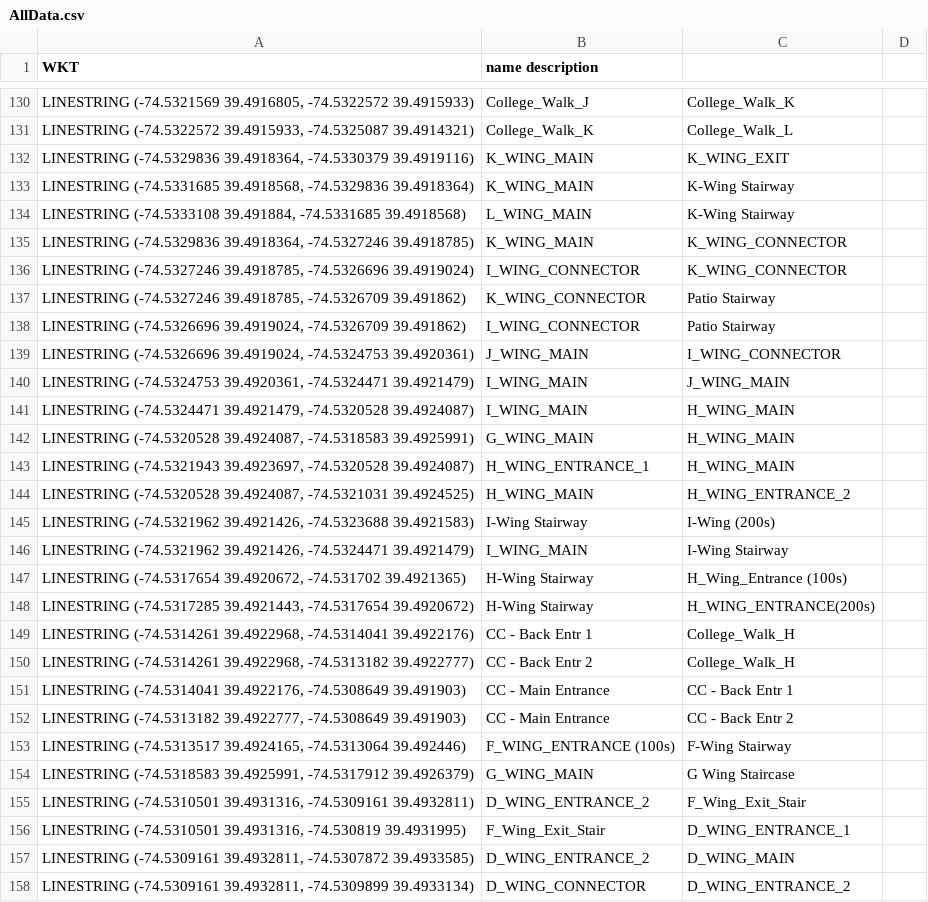
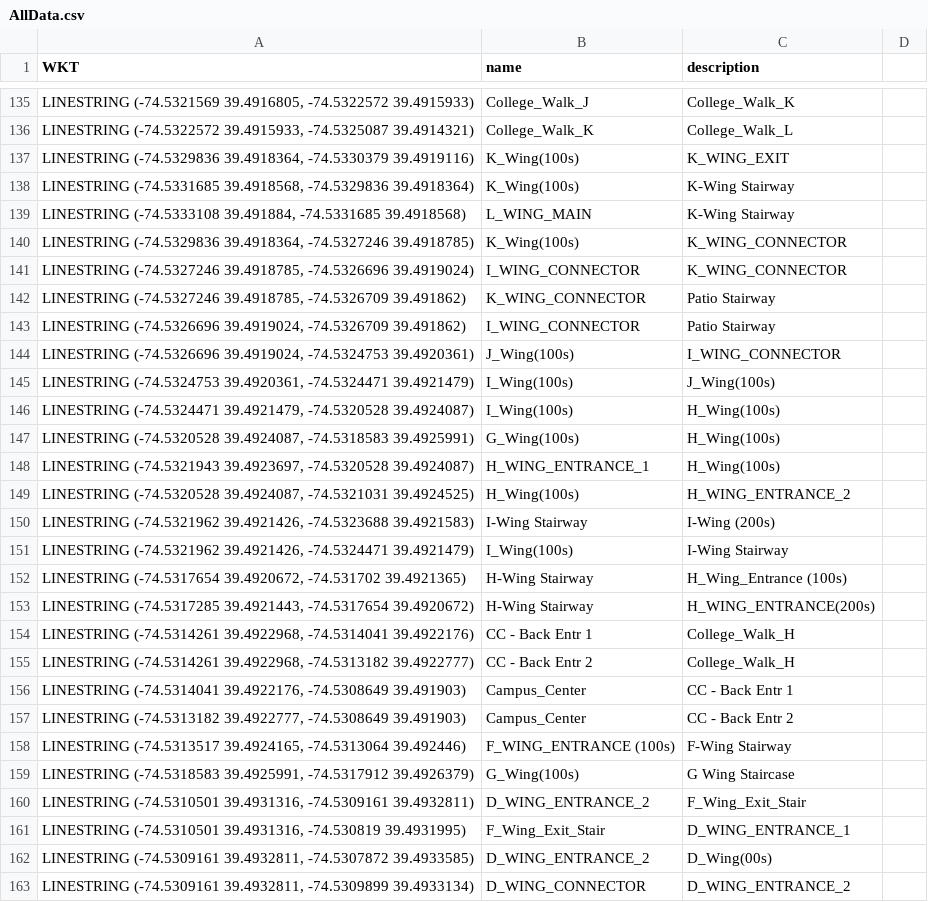
Before and after one commit to JackStewart808/Stockton-TSP-Project, a CSV file: src/main/resources/AllData.csv, drawn as a sheet; only a part is shown, gaps mark what is left out; the diff covers the shown part only.

Commit message:
Standardize naming in AllData.csv
Updated various entries in AllData.csv to standardize naming conventions and improve consistency.

```diff
--- a/src/main/resources/AllData.csv
+++ b/src/main/resources/AllData.csv
@@ -1 +1 @@
-WKT	                             name       description	
+WKT	                            name	   description	
@@ -131,6 +136,6 @@ LINESTRING (-74.5321569 39.4916805, -74.5322572 39.4915933)	College_Walk_J	 Coll
 LINESTRING (-74.5322572 39.4915933, -74.5325087 39.4914321)	College_Walk_K	 College_Walk_L	
-LINESTRING (-74.5329836 39.4918364, -74.5330379 39.4919116)	K_WING_MAIN	 K_WING_EXIT	
-LINESTRING (-74.5331685 39.4918568, -74.5329836 39.4918364)	K_WING_MAIN	 K-Wing Stairway	
+LINESTRING (-74.5329836 39.4918364, -74.5330379 39.4919116)	K_Wing(100s)	 K_WING_EXIT	
+LINESTRING (-74.5331685 39.4918568, -74.5329836 39.4918364)	K_Wing(100s)	 K-Wing Stairway	
 LINESTRING (-74.5333108 39.491884, -74.5331685 39.4918568)	L_WING_MAIN	 K-Wing Stairway	
-LINESTRING (-74.5329836 39.4918364, -74.5327246 39.4918785)	K_WING_MAIN	 K_WING_CONNECTOR	
+LINESTRING (-74.5329836 39.4918364, -74.5327246 39.4918785)	K_Wing(100s)	 K_WING_CONNECTOR	
 LINESTRING (-74.5327246 39.4918785, -74.5326696 39.4919024)	I_WING_CONNECTOR	 K_WING_CONNECTOR	
@@ -138,10 +143,10 @@ LINESTRING (-74.5327246 39.4918785, -74.5326709 39.491862)	K_WING_CONNECTOR	 Pat
 LINESTRING (-74.5326696 39.4919024, -74.5326709 39.491862)	I_WING_CONNECTOR	 Patio Stairway	
-LINESTRING (-74.5326696 39.4919024, -74.5324753 39.4920361)	J_WING_MAIN	 I_WING_CONNECTOR	
-LINESTRING (-74.5324753 39.4920361, -74.5324471 39.4921479)	I_WING_MAIN	 J_WING_MAIN	
-LINESTRING (-74.5324471 39.4921479, -74.5320528 39.4924087)	I_WING_MAIN	 H_WING_MAIN	
-LINESTRING (-74.5320528 39.4924087, -74.5318583 39.4925991)	G_WING_MAIN	 H_WING_MAIN	
-LINESTRING (-74.5321943 39.4923697, -74.5320528 39.4924087)	H_WING_ENTRANCE_1	 H_WING_MAIN	
-LINESTRING (-74.5320528 39.4924087, -74.5321031 39.4924525)	H_WING_MAIN	 H_WING_ENTRANCE_2	
+LINESTRING (-74.5326696 39.4919024, -74.5324753 39.4920361)	J_Wing(100s)	 I_WING_CONNECTOR	
+LINESTRING (-74.5324753 39.4920361, -74.5324471 39.4921479)	I_Wing(100s)	 J_Wing(100s)	
+LINESTRING (-74.5324471 39.4921479, -74.5320528 39.4924087)	I_Wing(100s)	 H_Wing(100s)	
+LINESTRING (-74.5320528 39.4924087, -74.5318583 39.4925991)	G_Wing(100s)	 H_Wing(100s)	
+LINESTRING (-74.5321943 39.4923697, -74.5320528 39.4924087)	H_WING_ENTRANCE_1	 H_Wing(100s)	
+LINESTRING (-74.5320528 39.4924087, -74.5321031 39.4924525)	H_Wing(100s)	 H_WING_ENTRANCE_2	
 LINESTRING (-74.5321962 39.4921426, -74.5323688 39.4921583)	I-Wing Stairway	 I-Wing (200s)	
-LINESTRING (-74.5321962 39.4921426, -74.5324471 39.4921479)	I_WING_MAIN	 I-Wing Stairway	
+LINESTRING (-74.5321962 39.4921426, -74.5324471 39.4921479)	I_Wing(100s)	 I-Wing Stairway	
 LINESTRING (-74.5317654 39.4920672, -74.531702 39.4921365)	H-Wing Stairway	 H_Wing_Entrance (100s)	
@@ -150,9 +155,9 @@ LINESTRING (-74.5314261 39.4922968, -74.5314041 39.4922176)	CC - Back Entr 1	 Co
 LINESTRING (-74.5314261 39.4922968, -74.5313182 39.4922777)	CC - Back Entr 2	 College_Walk_H	
-LINESTRING (-74.5314041 39.4922176, -74.5308649 39.491903)	CC - Main Entrance	 CC - Back Entr 1	
-LINESTRING (-74.5313182 39.4922777, -74.5308649 39.491903)	CC - Main Entrance	 CC - Back Entr 2	
+LINESTRING (-74.5314041 39.4922176, -74.5308649 39.491903)	Campus_Center	 CC - Back Entr 1	
+LINESTRING (-74.5313182 39.4922777, -74.5308649 39.491903)	Campus_Center	 CC - Back Entr 2	
 LINESTRING (-74.5313517 39.4924165, -74.5313064 39.492446)	F_WING_ENTRANCE (100s)	 F-Wing Stairway	
-LINESTRING (-74.5318583 39.4925991, -74.5317912 39.4926379)	G_WING_MAIN	 G Wing Staircase	
+LINESTRING (-74.5318583 39.4925991, -74.5317912 39.4926379)	G_Wing(100s)	 G Wing Staircase	
 LINESTRING (-74.5310501 39.4931316, -74.5309161 39.4932811)	D_WING_ENTRANCE_2	 F_Wing_Exit_Stair	
 LINESTRING (-74.5310501 39.4931316, -74.530819 39.4931995)	F_Wing_Exit_Stair	 D_WING_ENTRANCE_1	
-LINESTRING (-74.5309161 39.4932811, -74.5307872 39.4933585)	D_WING_ENTRANCE_2	 D_WING_MAIN	
+LINESTRING (-74.5309161 39.4932811, -74.5307872 39.4933585)	D_WING_ENTRANCE_2	 D_Wing(00s)	
 LINESTRING (-74.5309161 39.4932811, -74.5309899 39.4933134)	D_WING_CONNECTOR	 D_WING_ENTRANCE_2	
```
Also changed, not shown: 5 added rows and 96 edited cells elsewhere in this file.
